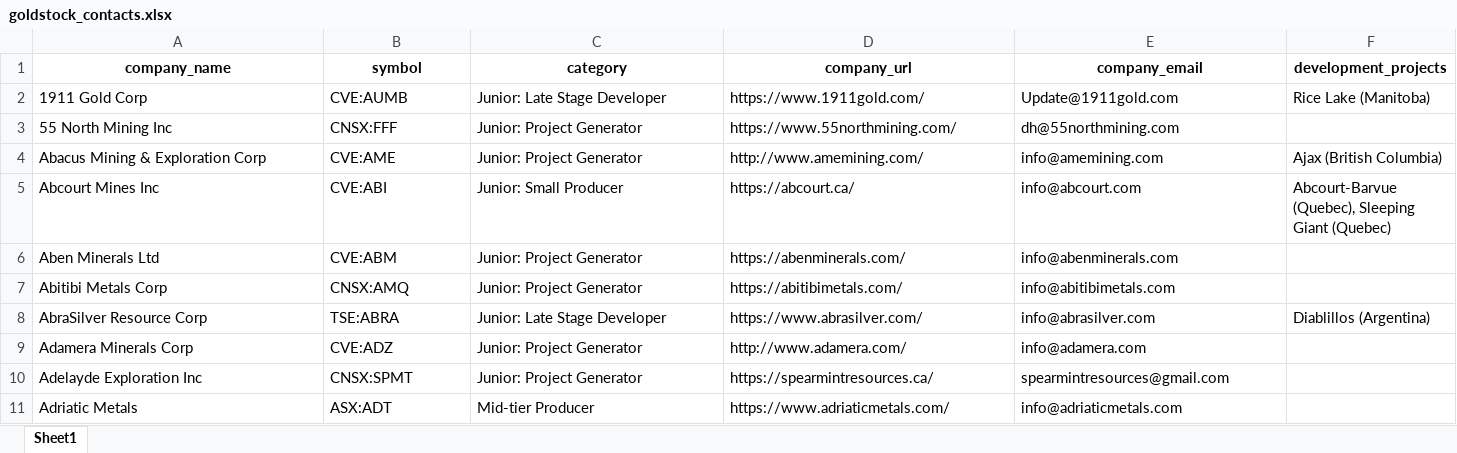
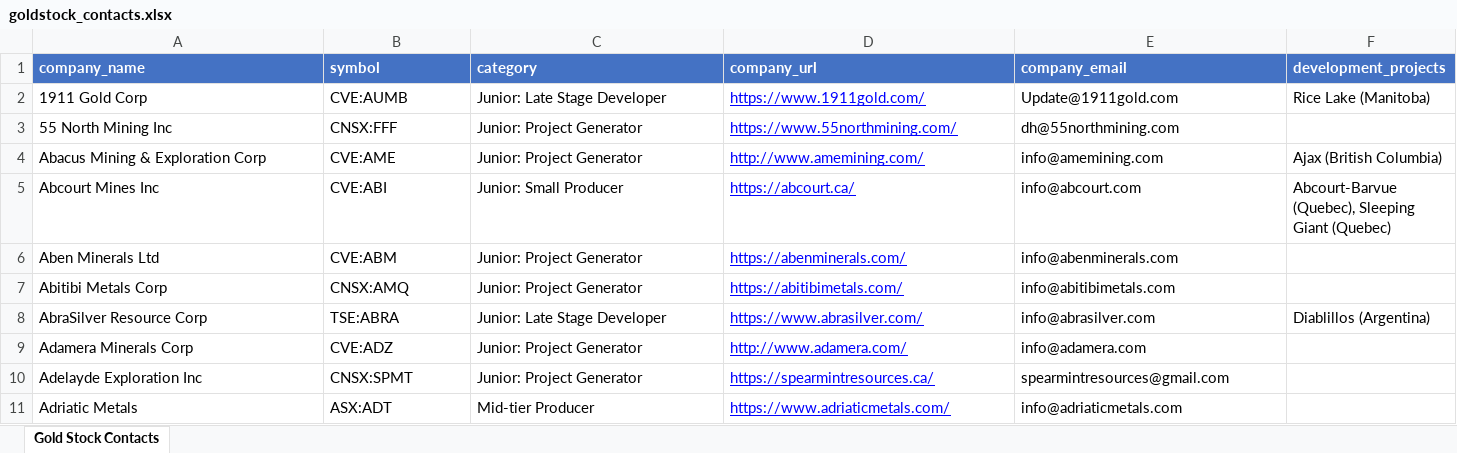
Before and after one commit to haythemtimoumi/dan_scraper, an Excel workbook: goldstock_contacts.xlsx, sheet Gold Stock Contacts, drawn as a sheet; only a part is shown; values as stored, in another font and other column widths than the file's, no borders; the diff covers the shown part only; the diff names each change by its address in the sheet, - before the commit and + after, or states it on an @@ line.

```diff
--- a/goldstock_contacts.xlsx (sheet Gold Stock Contacts)
+++ b/goldstock_contacts.xlsx (sheet Gold Stock Contacts)
-sheet tab: Sheet1
+sheet tab: Gold Stock Contacts
@@ A1:F1 fill: none → #4472C4, text colour: black → #FFFFFF, alignment: center → left @@
@@ D2:D11 underline: off → on, text colour: black → #0000FF @@
```
Also changed, not shown: cell formats elsewhere in this sheet, 1 other file.
